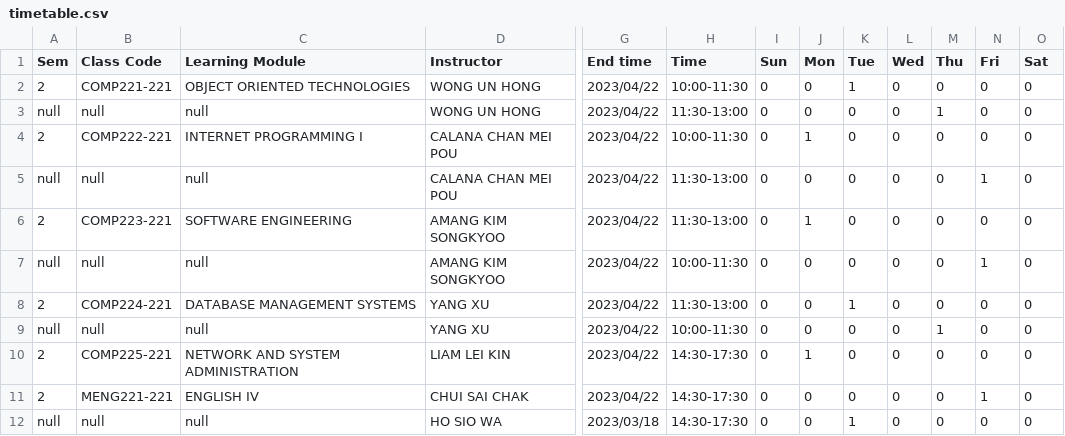
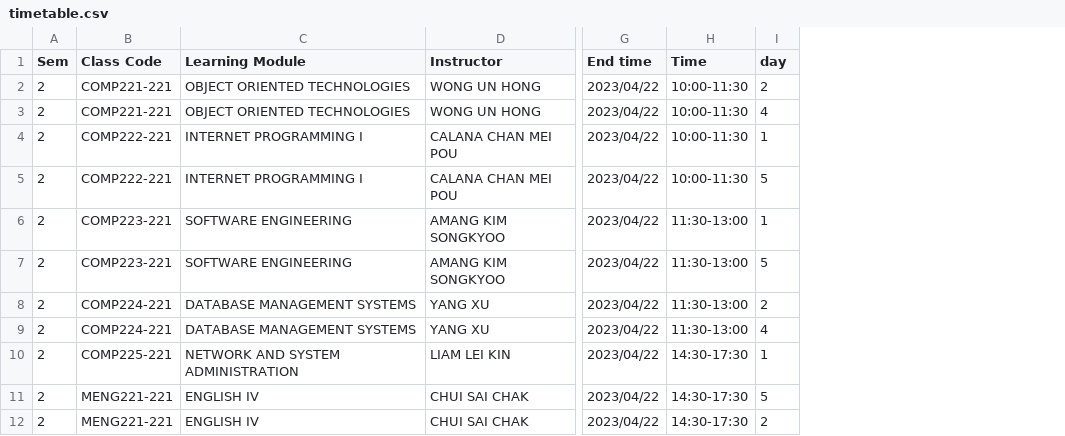
Before and after one commit to swarfte/MPU-Class-Time-Generator, a CSV file: temp/timetable.csv, drawn as a sheet; only a part is shown, gaps mark what is left out; removed rows and columns are numbered as before the commit, all else as after; rows hold the shown columns only; the diff names each change by its address in the sheet, - before the commit and + after, or states it on an @@ line.

Commit message:
ADD : add the WeekToNumberCoverter and NullRecord Filter

```diff
--- a/temp/timetable.csv
+++ b/temp/timetable.csv
-column I (Sun), rows 2-8: all 0; rows 10-11: 0 | 0
-column J (Mon), rows 2-8: 0 | 0 | 1 | 0 | 1 | 0 | 0; rows 10-11: 1 | 0
-column K (Tue), rows 2-8: 1 | 0 | 0 | 0 | 0 | 0 | 1; rows 10-11: 0 | 0
-column L (Wed), rows 2-8: all 0; rows 10-11: 0 | 0
-column M (Thu), rows 2-8: 0 | 1 | 0 | 0 | 0 | 0 | 0; rows 10-11: 0 | 0
-column N (Fri), rows 2-8: 0 | 0 | 0 | 1 | 0 | 1 | 0; rows 10-11: 0 | 1
-column O (Sat), rows 2-8: all 0; rows 10-11: 0 | 0
+column I (day), rows 2-8: 2 | 4 | 1 | 5 | 1 | 5 | 2; rows 10-11: 1 | 5
-A3 (Sem): null
+A3 (Sem): 2
-B3 (Class Code): null
+B3 (Class Code): COMP221-221
-C3 (Learning Module): null
+C3 (Learning Module): OBJECT ORIENTED TECHNOLOGIES
-H3 (Time): 11:30-13:00
+H3 (Time): 10:00-11:30
-A5 (Sem): null
+A5 (Sem): 2
-B5 (Class Code): null
+B5 (Class Code): COMP222-221
-C5 (Learning Module): null
+C5 (Learning Module): INTERNET PROGRAMMING I
-H5 (Time): 11:30-13:00
+H5 (Time): 10:00-11:30
-A7 (Sem): null
+A7 (Sem): 2
-B7 (Class Code): null
+B7 (Class Code): COMP223-221
-C7 (Learning Module): null
+C7 (Learning Module): SOFTWARE ENGINEERING
-H7 (Time): 10:00-11:30
+H7 (Time): 11:30-13:00
-row 9: null | null | null | YANG XU | 2023/04/22 | 10:00-11:30 | 0 | 0 | 0 | 0 | 1 | 0 | 0
+row 9: 2 | COMP224-221 | DATABASE MANAGEMENT SYSTEMS | YANG XU | 2023/04/22 | 11:30-13:00 | 4
-row 12: null | null | null | HO SIO WA | 2023/03/18 | 14:30-17:30 | 0 | 0 | 1 | 0 | 0 | 0 | 0
+row 12: 2 | MENG221-221 | ENGLISH IV | CHUI SAI CHAK | 2023/04/22 | 14:30-17:30 | 2
```
Also changed, not shown: 8 other files.
